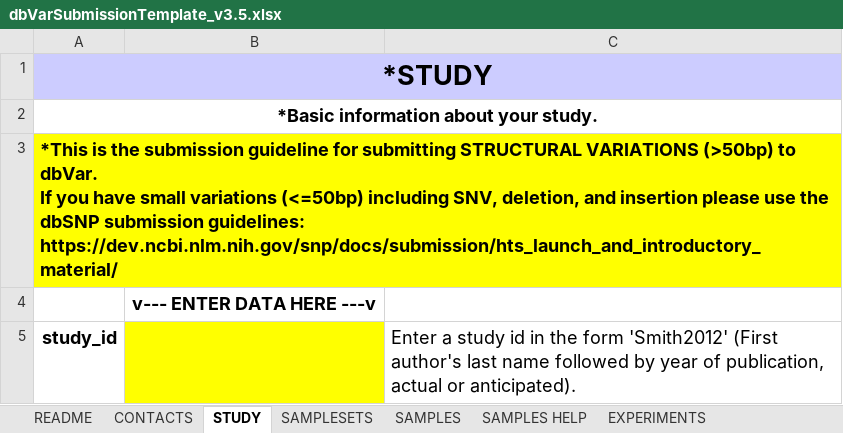
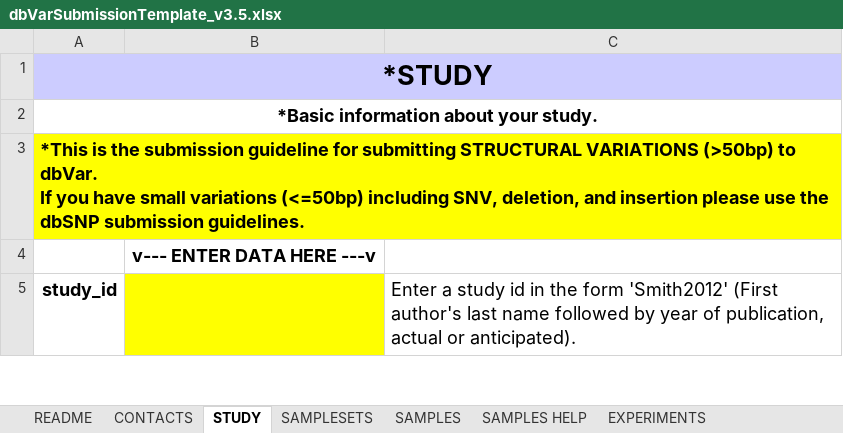
Before and after one commit to ncbi/dbvar, an Excel workbook: specs/dbVarSubmissionTemplate_v3.5.xlsx, sheet STUDY, drawn as a sheet; only a part is shown; values as stored, in another font and other column widths than the file's, no borders; charts and pictures not drawn; the diff names each change by its address in the sheet, - before the commit and + after, or states it on an @@ line.

```diff
--- a/specs/dbVarSubmissionTemplate_v3.5.xlsx (sheet STUDY)
+++ b/specs/dbVarSubmissionTemplate_v3.5.xlsx (sheet STUDY)
-A3: …dbSNP submission guidelines: https://dev.ncbi.nlm.nih.gov/snp/docs/submission/hts_launch_and_introductory_material/
+A3: …dbSNP submission guidelines.
```
Also changed, not shown: sheet VARIANT CALLS, sheet README, sheet CONTACTS, charts or pictures.
